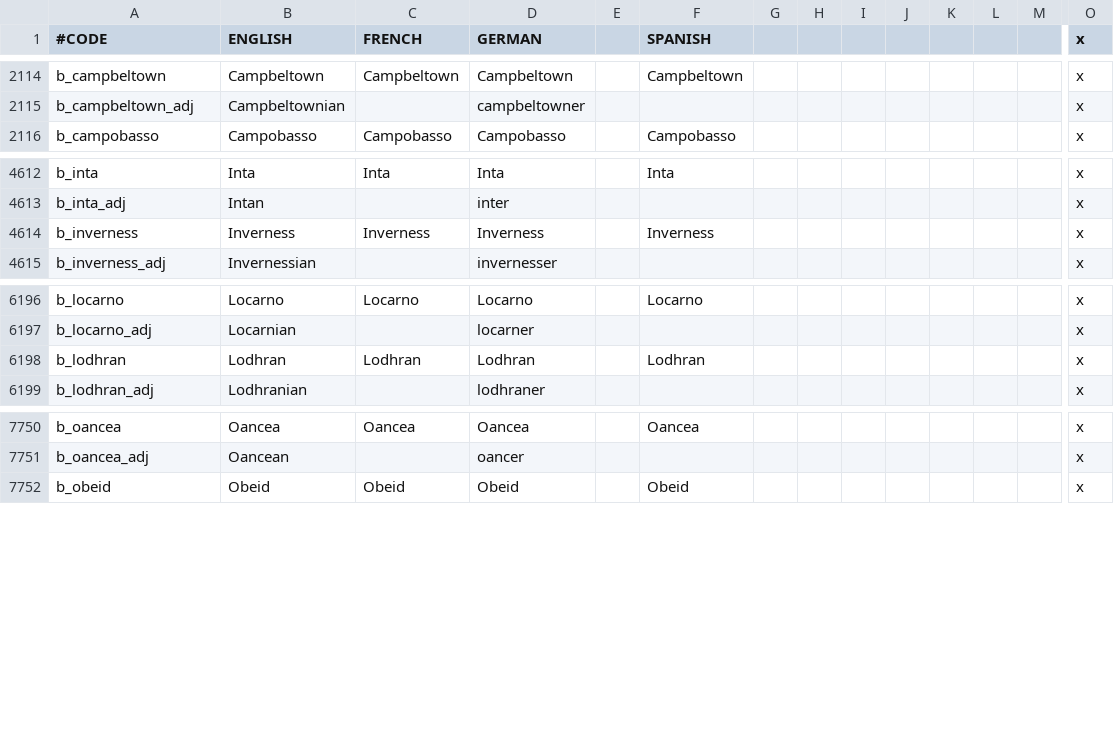
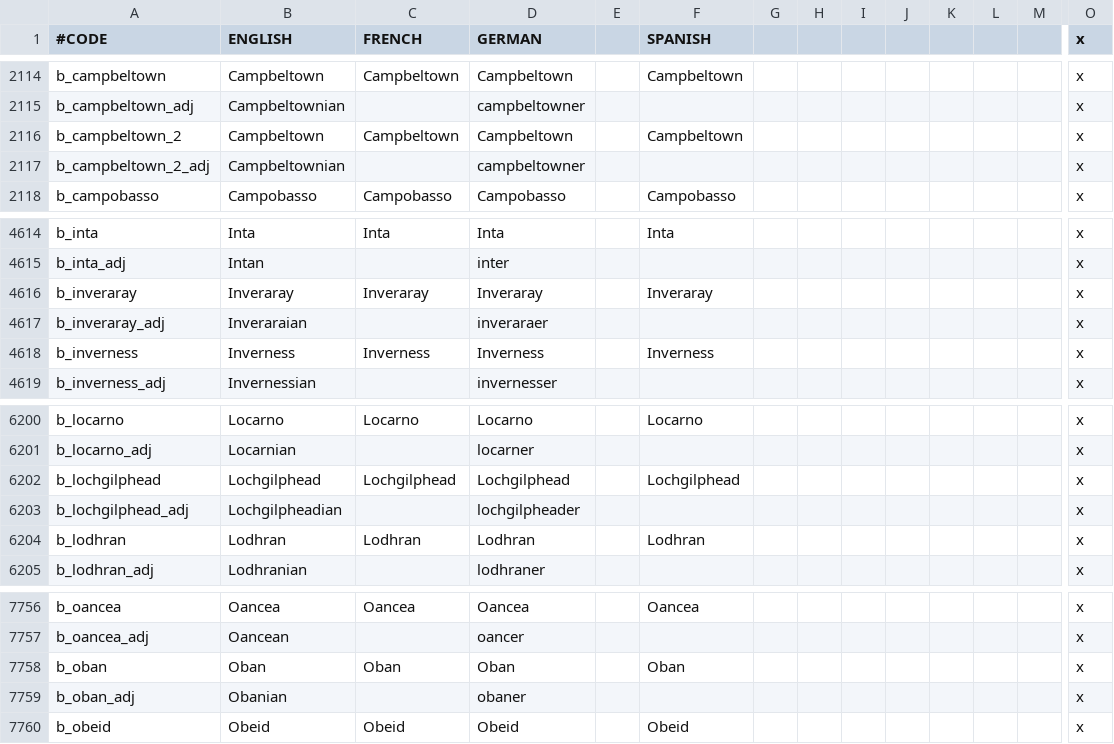
Before and after one commit to JonStryker/europe-mod, a CSV file: Europe/localisation/0_Barony_names.csv, drawn as a sheet; only a part is shown, gaps mark what is left out; rows hold the shown columns only; the diff names each change by its address in the sheet, - before the commit and + after, or states it on an @@ line.

```diff
--- a/Europe/localisation/0_Barony_names.csv
+++ b/Europe/localisation/0_Barony_names.csv
+row 2116: b_campbeltown_2 | Campbeltown | Campbeltown | Campbeltown |  | Campbeltown |  |  |  |  |  |  |  | x
+row 2117: b_campbeltown_2_adj | Campbeltownian |  | campbeltowner |  |  |  |  |  |  |  |  |  | x
+row 4616: b_inveraray | Inveraray | Inveraray | Inveraray |  | Inveraray |  |  |  |  |  |  |  | x
+row 4617: b_inveraray_adj | Inveraraian |  | inveraraer |  |  |  |  |  |  |  |  |  | x
+row 6202: b_lochgilphead | Lochgilphead | Lochgilphead | Lochgilphead |  | Lochgilphead |  |  |  |  |  |  |  | x
+row 6203: b_lochgilphead_adj | Lochgilpheadian |  | lochgilpheader |  |  |  |  |  |  |  |  |  | x
+row 7758: b_oban | Oban | Oban | Oban |  | Oban |  |  |  |  |  |  |  | x
+row 7759: b_oban_adj | Obanian |  | obaner |  |  |  |  |  |  |  |  |  | x
```
Also changed, not shown: Europe/localisation/0_County_names.csv, Europe/localisation/0_Duchy_names.csv, 15 other files.
